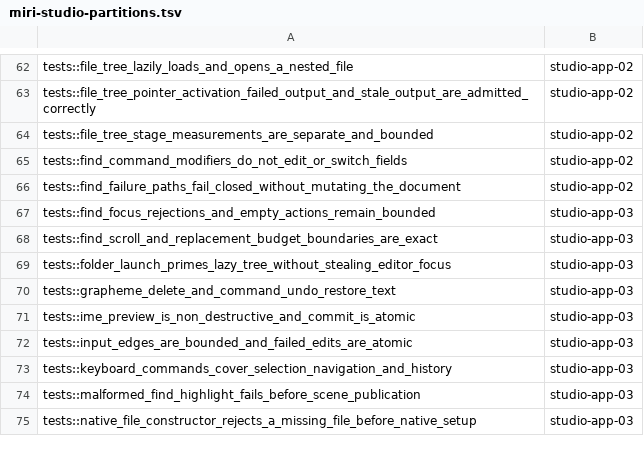
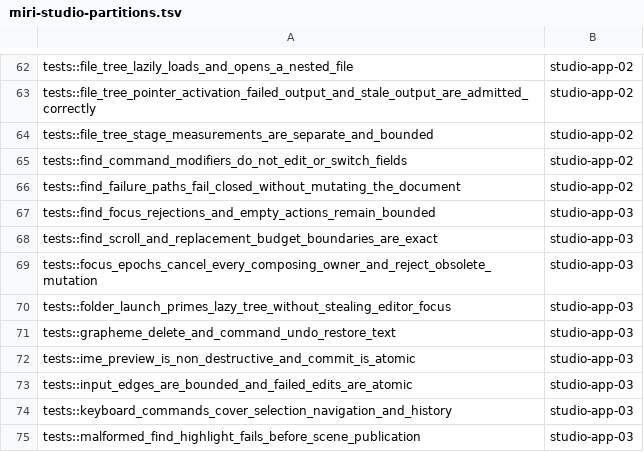
Before and after one commit to dbuddha/alpine-gpui, a TSV file: assurance/miri-studio-partitions.tsv, drawn as a sheet; only a part is shown, gaps mark what is left out; the shorter side is filled out with more unchanged rows; the diff names each change by its address in the sheet, - before the commit and + after, or states it on an @@ line.

Commit message:
feat(macos): cancel IME through focus epochs
Reject stale composition before Studio mutation.\nRetain bounded native lifecycle evidence for Task #269.

```diff
--- a/assurance/miri-studio-partitions.tsv
+++ b/assurance/miri-studio-partitions.tsv
+row 69: tests::focus_epochs_cancel_every_composing_owner_and_reject_obsolete_mutation | studio-app-03
```
Also changed, not shown: 20 other files.
